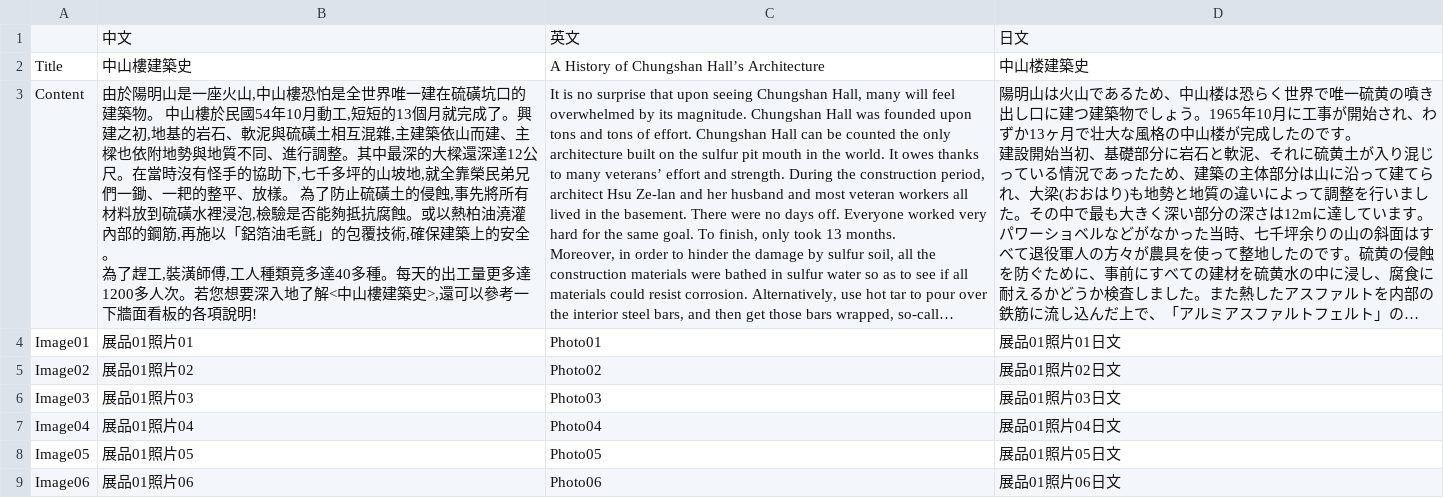
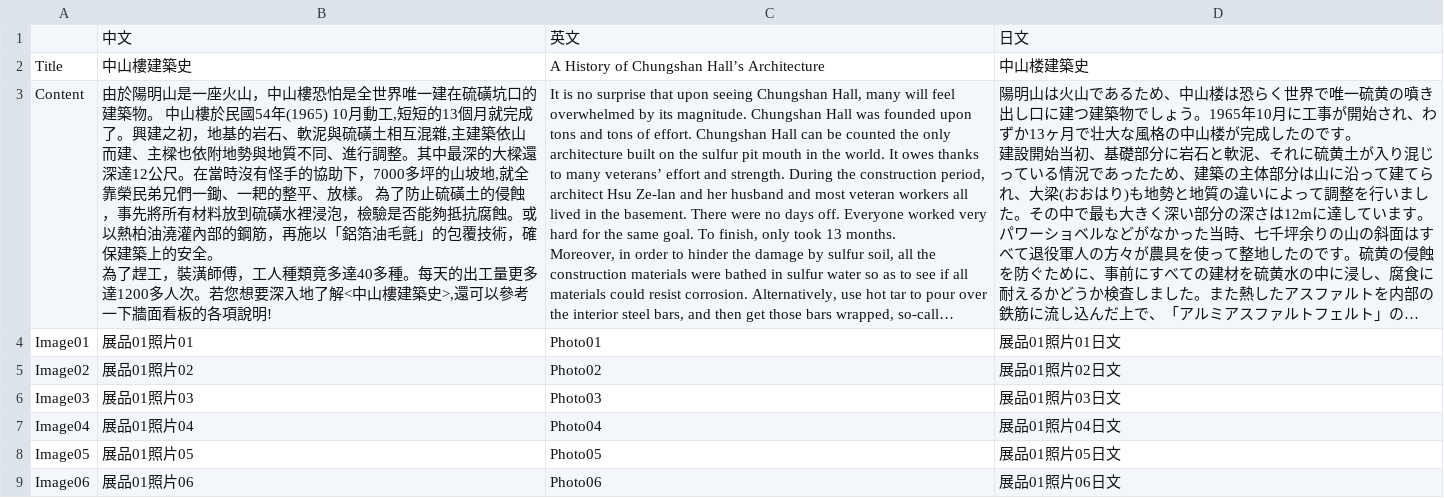
Before and after one commit to bohachu/ntl, a CSV file: data/09/Info.csv, drawn as a sheet; long unchanged cells end in …; ↵ is a line break in a cell; the diff names each change by its address in the sheet, - before the commit and + after, or states it on an @@ line.

```diff
--- a/data/09/Info.csv
+++ b/data/09/Info.csv
-B3: …一座火山,中山樓恐怕是全世界唯一建在硫磺坑口的建築物。 中山樓於民國54年10月動工,短短的13個月就完成了。興建之初,地基的岩石、軟泥與硫磺土相互混雜,主建築依山而建、主樑也依附地勢與地質不同、進行調整。其中最深的大樑還深達12公尺。在當時沒有怪手的協助下,七千多坪的山坡地,就全靠榮民弟兄們一鋤、一耙的整平、放樣。 為了防止硫磺土的侵蝕,事先將所有材料放到硫磺水裡浸泡,檢驗是否能夠抵抗腐蝕。或以熱柏油澆灌內部的鋼筋,再施以「鋁箔油毛氈」的包覆技術,確保建築上的安全。 ↵ 為了趕工,裝潢師傅,工人種類…
+B3: …一座火山，中山樓恐怕是全世界唯一建在硫磺坑口的建築物。 中山樓於民國54年(1965) 10月動工,短短的13個月就完成了。興建之初，地基的岩石、軟泥與硫磺土相互混雜,主建築依山而建、主樑也依附地勢與地質不同、進行調整。其中最深的大樑還深達12公尺。在當時沒有怪手的協助下，7000多坪的山坡地,就全靠榮民弟兄們一鋤、一耙的整平、放樣。 為了防止硫磺土的侵蝕，事先將所有材料放到硫磺水裡浸泡，檢驗是否能夠抵抗腐蝕。或以熱柏油澆灌內部的鋼筋，再施以「鋁箔油毛氈」的包覆技術，確保建築上的安全。 ↵ 為了趕工，裝潢師傅，工人種類…
```
Also changed, not shown: data/07/Info.csv, data/10/Info.csv, 15 other files.
